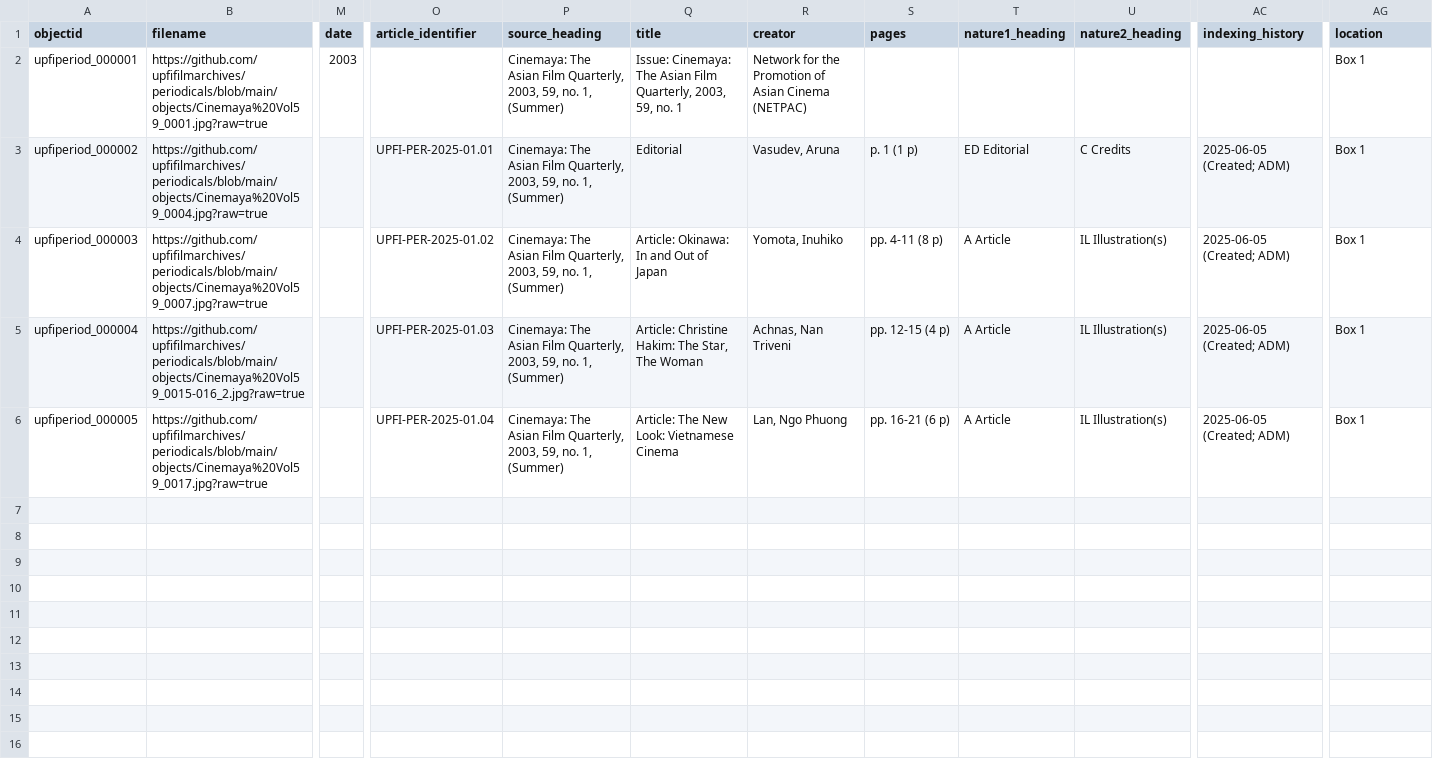
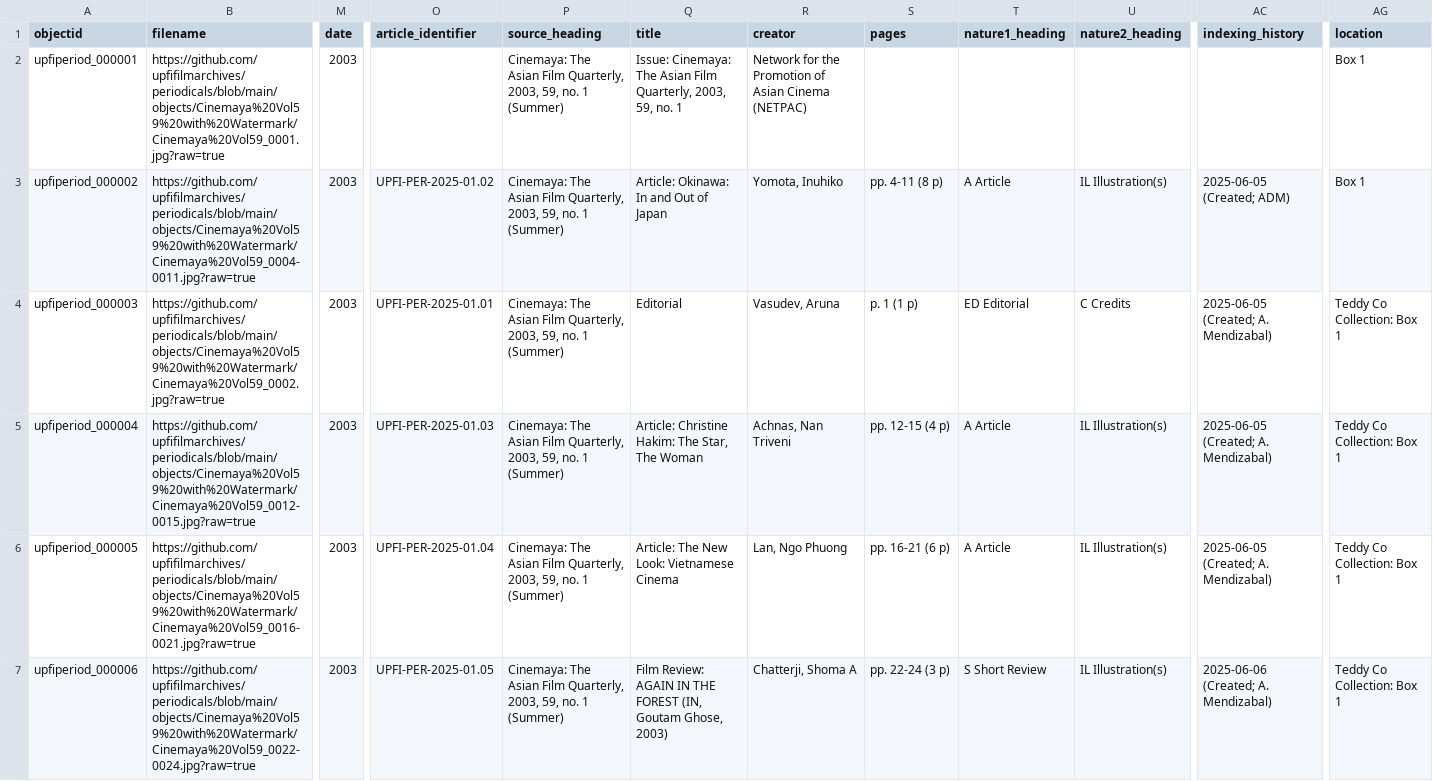
Before and after one commit to upfifilmarchives/periodicals, a CSV file: _data/upfifilmperiodical-index.csv, drawn as a sheet; only a part is shown, gaps mark what is left out; rows hold the shown columns only; the diff covers the shown part only; the diff names each change by its address in the sheet, - before the commit and + after, or states it on an @@ line.

Commit message:
Add files via upload

```diff
--- a/_data/upfifilmperiodical-index.csv
+++ b/_data/upfifilmperiodical-index.csv
-B2 (filename): https://github.com/upfifilmarchives/periodicals/blob/main/objects/Cinemaya%20Vol59_0001.jpg?raw=true
+B2 (filename): https://github.com/upfifilmarchives/periodicals/blob/main/objects/Cinemaya%20Vol59%20with%20Watermark/Cinemaya%20Vol59_0001.jpg?raw=true
-P2:P6 (source_heading): …59, no. 1, (Summer)
+P2:P6 (source_heading): …59, no. 1 (Summer)
-B3 (filename): https://github.com/upfifilmarchives/periodicals/blob/main/objects/Cinemaya%20Vol59_0004.jpg?raw=true
+B3 (filename): https://github.com/upfifilmarchives/periodicals/blob/main/objects/Cinemaya%20Vol59%20with%20Watermark/Cinemaya%20Vol59_0004-0011.jpg?raw=true
-M3:M6 (date): (empty)
+M3:M6 (date): 2003
-O3 (article_identifier): UPFI-PER-2025-01.01
+O3 (article_identifier): UPFI-PER-2025-01.02
-Q3 (title): Editorial
+Q3 (title): Article: Okinawa: In and Out of Japan
-R3 (creator): Vasudev, Aruna
+R3 (creator): Yomota, Inuhiko
-S3 (pages): p. 1 (1 p)
+S3 (pages): pp. 4-11 (8 p)
-T3 (nature1_heading): ED Editorial
+T3 (nature1_heading): A Article
-U3 (nature2_heading): C Credits
+U3 (nature2_heading): IL Illustration(s)
-B4 (filename): https://github.com/upfifilmarchives/periodicals/blob/main/objects/Cinemaya%20Vol59_0007.jpg?raw=true
+B4 (filename): https://github.com/upfifilmarchives/periodicals/blob/main/objects/Cinemaya%20Vol59%20with%20Watermark/Cinemaya%20Vol59_0002.jpg?raw=true
-O4 (article_identifier): UPFI-PER-2025-01.02
+O4 (article_identifier): UPFI-PER-2025-01.01
-Q4 (title): Article: Okinawa: In and Out of Japan
+Q4 (title): Editorial
-R4 (creator): Yomota, Inuhiko
+R4 (creator): Vasudev, Aruna
-S4 (pages): pp. 4-11 (8 p)
+S4 (pages): p. 1 (1 p)
-T4 (nature1_heading): A Article
+T4 (nature1_heading): ED Editorial
-U4 (nature2_heading): IL Illustration(s)
+U4 (nature2_heading): C Credits
-AC4:AC6 (indexing_history): 2025-06-05 (Created; ADM)
+AC4:AC6 (indexing_history): 2025-06-05 (Created; A. Mendizabal)
-AG4:AG6 (location): Box 1
+AG4:AG6 (location): Teddy Co Collection: Box 1
-B5 (filename): https://github.com/upfifilmarchives/periodicals/blob/main/objects/Cinemaya%20Vol59_0015-016_2.jpg?raw=true
+B5 (filename): https://github.com/upfifilmarchives/periodicals/blob/main/objects/Cinemaya%20Vol59%20with%20Watermark/Cinemaya%20Vol59_0012-0015.jpg?raw=true
-B6 (filename): https://github.com/upfifilmarchives/periodicals/blob/main/objects/Cinemaya%20Vol59_0017.jpg?raw=true
+B6 (filename): https://github.com/upfifilmarchives/periodicals/blob/main/objects/Cinemaya%20Vol59%20with%20Watermark/Cinemaya%20Vol59_0016-0021.jpg?raw=true
+row 7: upfiperiod_000006 | https://github.com/upfifilmarchives/periodicals/blob/main/objects/Cinemaya%20Vol59%20with%20Watermark/Cinemaya%20Vol59_0022-0024.jpg?raw=true | 2003 | UPFI-PER-2025-01.05 | Cinemaya: The Asian Film Quarterly, 2003, 59, no. 1 (Summer) | Film Review: AGAIN IN THE FOREST (IN, Goutam Ghose, 2003) | Chatterji, Shoma A | pp. 22-24 (3 p) | S Short Review | IL Illustration(s) | 2025-06-06 (Created; A. Mendizabal) | Teddy Co Collection: Box 1
```
Also changed, not shown: 10 edited cells elsewhere in this file.
